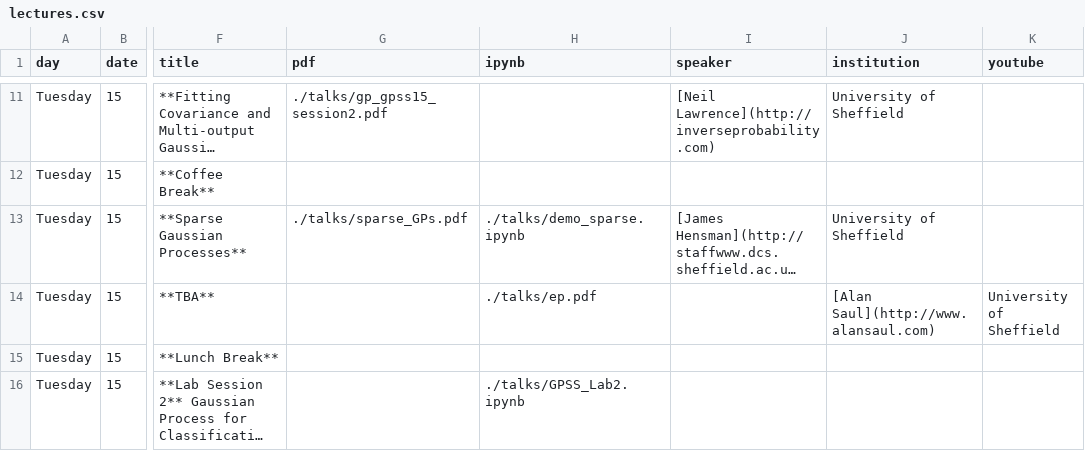
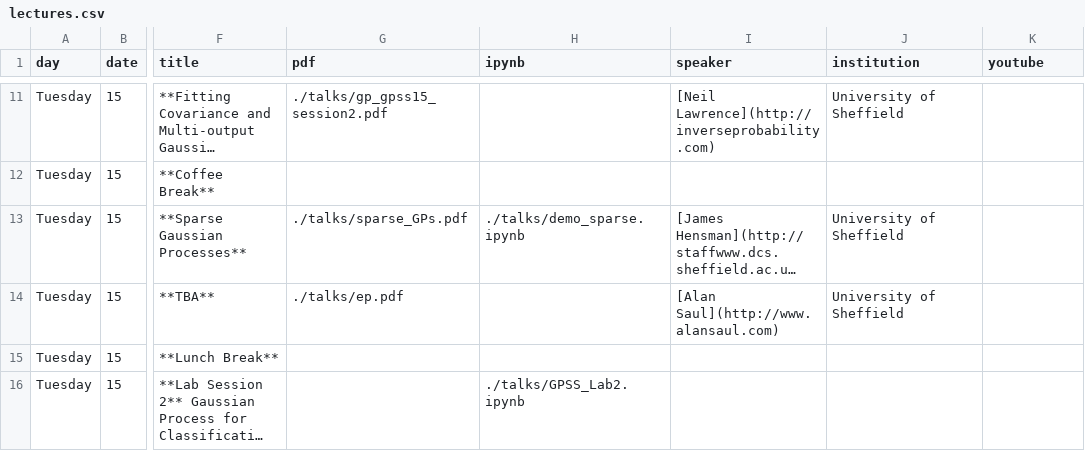
Before and after one commit to gpschool/gpss15, a CSV file: _data/lectures.csv, drawn as a sheet; only a part is shown, gaps mark what is left out; long unchanged cells end in …; the diff names each change by its address in the sheet, - before the commit and + after, or states it on an @@ line.

Commit message:
Update lectures.csv

```diff
--- a/_data/lectures.csv
+++ b/_data/lectures.csv
-G14 (pdf): (empty)
+G14 (pdf): ./talks/ep.pdf
-H14 (ipynb): ./talks/ep.pdf
+H14 (ipynb): (empty)
-I14 (speaker): (empty)
+I14 (speaker): [Alan Saul](http://www.alansaul.com)
-J14 (institution): [Alan Saul](http://www.alansaul.com)
+J14 (institution): University of Sheffield
-K14 (youtube): University of Sheffield
+K14 (youtube): (empty)
```
